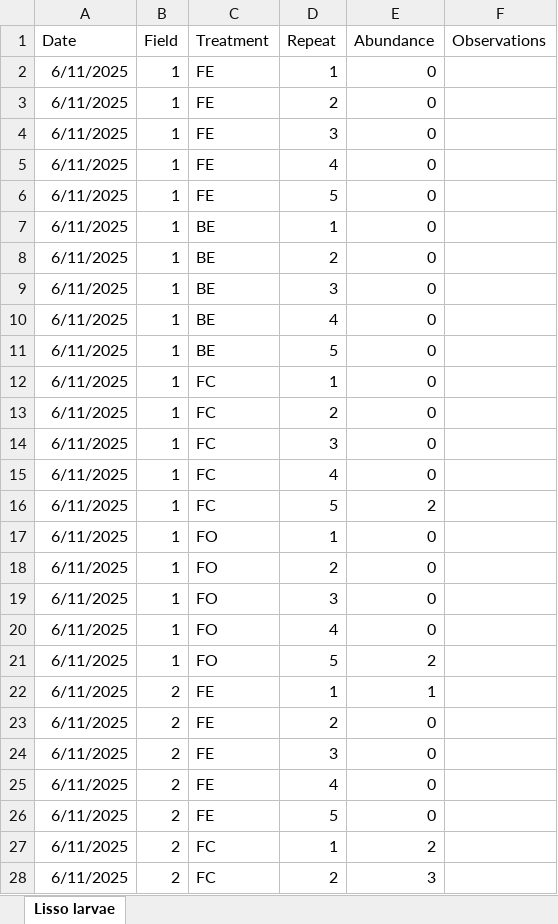
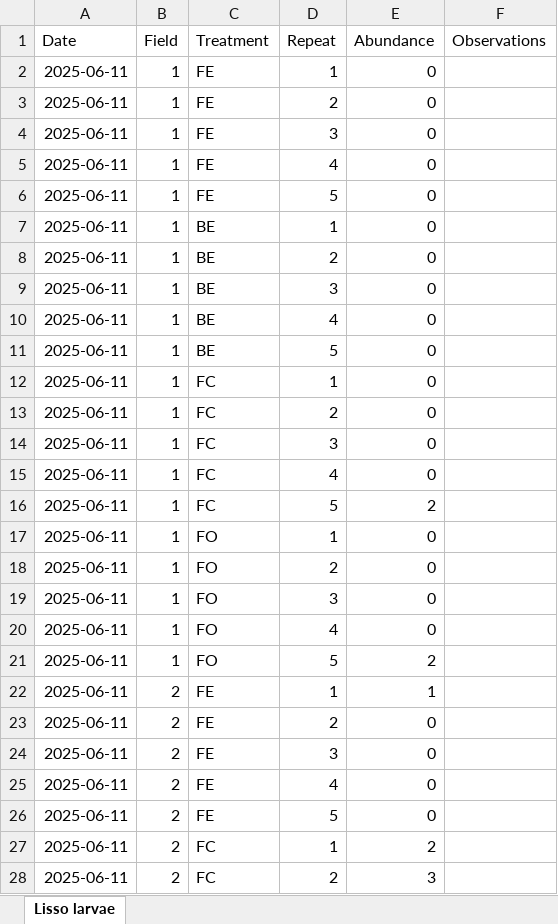
Before and after one commit to Alex-MuEs/Exclusion-Lisso-Analysis, an Excel workbook: data/original/Larvae.xlsx, sheet Lisso larvae, drawn as a sheet; only a part is shown; values as stored, in another font and other column widths than the file's, no borders; table styles not drawn; the diff covers the shown part only; the diff names each change by its address in the sheet, - before the commit and + after, or states it on an @@ line.

```diff
--- a/data/original/Larvae.xlsx (sheet Lisso larvae)
+++ b/data/original/Larvae.xlsx (sheet Lisso larvae)
-A2:A28 (Date): 6/11/2025
+A2:A28 (Date): 2025-06-11
```
Also changed, not shown: 473 edited cells elsewhere in this sheet, data/original/Emergence.xlsx, data/original/Macrofauna.xlsx, 16 other files.
